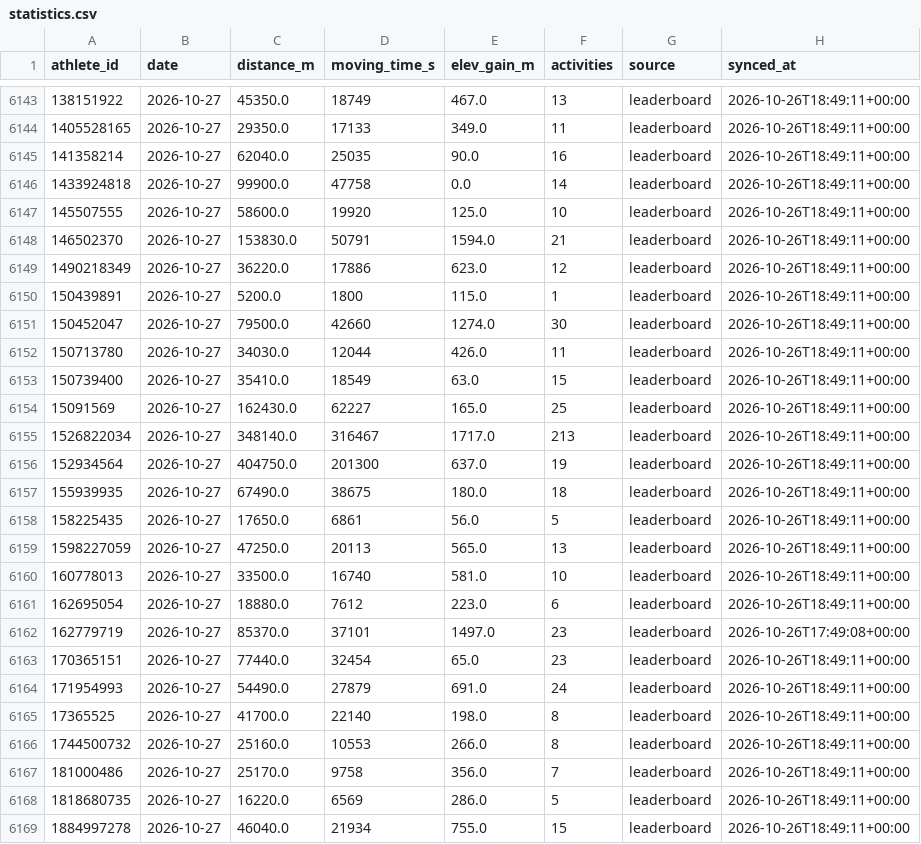
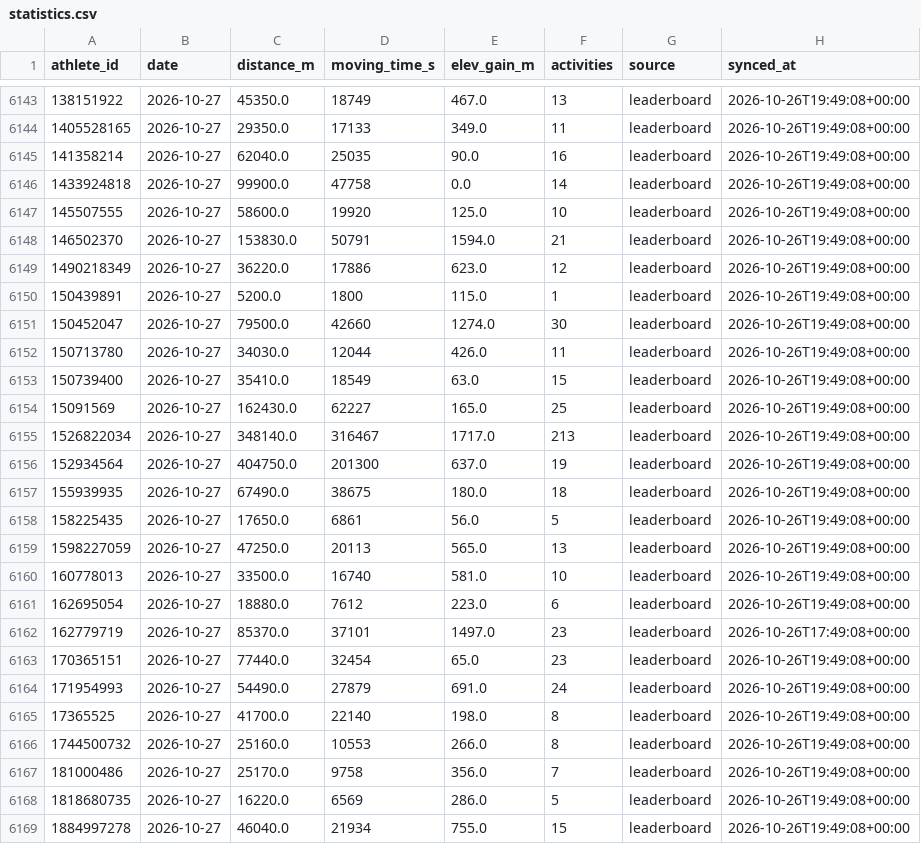
Before and after one commit to choonyongchan/BdeAnnivVirtChallenge, a CSV file: backend/statistics/statistics.csv, drawn as a sheet; only a part is shown, gaps mark what is left out; the diff covers the shown part only.

```diff
--- a/backend/statistics/statistics.csv
+++ b/backend/statistics/statistics.csv
@@ -6143,27 +6143,27 @@ athlete_id,date,distance_m,moving_time_s,elev_gain_m,activities,source,synced_at
-138151922,2026-10-27,45350.0,18749,467.0,13,leaderboard,2026-10-26T18:49:11+00:00
-1405528165,2026-10-27,29350.0,17133,349.0,11,leaderboard,2026-10-26T18:49:11+00:00
-141358214,2026-10-27,62040.0,25035,90.0,16,leaderboard,2026-10-26T18:49:11+00:00
-1433924818,2026-10-27,99900.0,47758,0.0,14,leaderboard,2026-10-26T18:49:11+00:00
-145507555,2026-10-27,58600.0,19920,125.0,10,leaderboard,2026-10-26T18:49:11+00:00
-146502370,2026-10-27,153830.0,50791,1594.0,21,leaderboard,2026-10-26T18:49:11+00:00
-1490218349,2026-10-27,36220.0,17886,623.0,12,leaderboard,2026-10-26T18:49:11+00:00
-150439891,2026-10-27,5200.0,1800,115.0,1,leaderboard,2026-10-26T18:49:11+00:00
-150452047,2026-10-27,79500.0,42660,1274.0,30,leaderboard,2026-10-26T18:49:11+00:00
-150713780,2026-10-27,34030.0,12044,426.0,11,leaderboard,2026-10-26T18:49:11+00:00
-150739400,2026-10-27,35410.0,18549,63.0,15,leaderboard,2026-10-26T18:49:11+00:00
-15091569,2026-10-27,162430.0,62227,165.0,25,leaderboard,2026-10-26T18:49:11+00:00
-1526822034,2026-10-27,348140.0,316467,1717.0,213,leaderboard,2026-10-26T18:49:11+00:00
-152934564,2026-10-27,404750.0,201300,637.0,19,leaderboard,2026-10-26T18:49:11+00:00
-155939935,2026-10-27,67490.0,38675,180.0,18,leaderboard,2026-10-26T18:49:11+00:00
-158225435,2026-10-27,17650.0,6861,56.0,5,leaderboard,2026-10-26T18:49:11+00:00
-1598227059,2026-10-27,47250.0,20113,565.0,13,leaderboard,2026-10-26T18:49:11+00:00
-160778013,2026-10-27,33500.0,16740,581.0,10,leaderboard,2026-10-26T18:49:11+00:00
-162695054,2026-10-27,18880.0,7612,223.0,6,leaderboard,2026-10-26T18:49:11+00:00
+138151922,2026-10-27,45350.0,18749,467.0,13,leaderboard,2026-10-26T19:49:08+00:00
+1405528165,2026-10-27,29350.0,17133,349.0,11,leaderboard,2026-10-26T19:49:08+00:00
+141358214,2026-10-27,62040.0,25035,90.0,16,leaderboard,2026-10-26T19:49:08+00:00
+1433924818,2026-10-27,99900.0,47758,0.0,14,leaderboard,2026-10-26T19:49:08+00:00
+145507555,2026-10-27,58600.0,19920,125.0,10,leaderboard,2026-10-26T19:49:08+00:00
+146502370,2026-10-27,153830.0,50791,1594.0,21,leaderboard,2026-10-26T19:49:08+00:00
+1490218349,2026-10-27,36220.0,17886,623.0,12,leaderboard,2026-10-26T19:49:08+00:00
+150439891,2026-10-27,5200.0,1800,115.0,1,leaderboard,2026-10-26T19:49:08+00:00
+150452047,2026-10-27,79500.0,42660,1274.0,30,leaderboard,2026-10-26T19:49:08+00:00
+150713780,2026-10-27,34030.0,12044,426.0,11,leaderboard,2026-10-26T19:49:08+00:00
+150739400,2026-10-27,35410.0,18549,63.0,15,leaderboard,2026-10-26T19:49:08+00:00
+15091569,2026-10-27,162430.0,62227,165.0,25,leaderboard,2026-10-26T19:49:08+00:00
+1526822034,2026-10-27,348140.0,316467,1717.0,213,leaderboard,2026-10-26T19:49:08+00:00
+152934564,2026-10-27,404750.0,201300,637.0,19,leaderboard,2026-10-26T19:49:08+00:00
+155939935,2026-10-27,67490.0,38675,180.0,18,leaderboard,2026-10-26T19:49:08+00:00
+158225435,2026-10-27,17650.0,6861,56.0,5,leaderboard,2026-10-26T19:49:08+00:00
+1598227059,2026-10-27,47250.0,20113,565.0,13,leaderboard,2026-10-26T19:49:08+00:00
+160778013,2026-10-27,33500.0,16740,581.0,10,leaderboard,2026-10-26T19:49:08+00:00
+162695054,2026-10-27,18880.0,7612,223.0,6,leaderboard,2026-10-26T19:49:08+00:00
 162779719,2026-10-27,85370.0,37101,1497.0,23,leaderboard,2026-10-26T17:49:08+00:00
-170365151,2026-10-27,77440.0,32454,65.0,23,leaderboard,2026-10-26T18:49:11+00:00
-171954993,2026-10-27,54490.0,27879,691.0,24,leaderboard,2026-10-26T18:49:11+00:00
-17365525,2026-10-27,41700.0,22140,198.0,8,leaderboard,2026-10-26T18:49:11+00:00
-1744500732,2026-10-27,25160.0,10553,266.0,8,leaderboard,2026-10-26T18:49:11+00:00
-181000486,2026-10-27,25170.0,9758,356.0,7,leaderboard,2026-10-26T18:49:11+00:00
-1818680735,2026-10-27,16220.0,6569,286.0,5,leaderboard,2026-10-26T18:49:11+00:00
-1884997278,2026-10-27,46040.0,21934,755.0,15,leaderboard,2026-10-26T18:49:11+00:00
+170365151,2026-10-27,77440.0,32454,65.0,23,leaderboard,2026-10-26T19:49:08+00:00
+171954993,2026-10-27,54490.0,27879,691.0,24,leaderboard,2026-10-26T19:49:08+00:00
+17365525,2026-10-27,41700.0,22140,198.0,8,leaderboard,2026-10-26T19:49:08+00:00
+1744500732,2026-10-27,25160.0,10553,266.0,8,leaderboard,2026-10-26T19:49:08+00:00
+181000486,2026-10-27,25170.0,9758,356.0,7,leaderboard,2026-10-26T19:49:08+00:00
+1818680735,2026-10-27,16220.0,6569,286.0,5,leaderboard,2026-10-26T19:49:08+00:00
+1884997278,2026-10-27,46040.0,21934,755.0,15,leaderboard,2026-10-26T19:49:08+00:00
```
Also changed, not shown: 174 edited cells elsewhere in this file, backend/members/member_count.csv, 1 other file.
